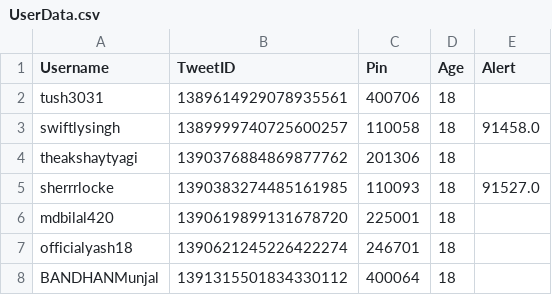
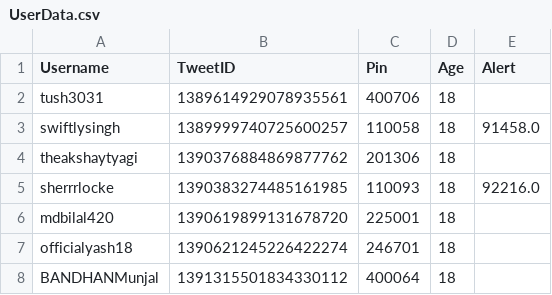
Before and after one commit to swiftlysingh/GetMySlot, a CSV file: UserData.csv, drawn as a sheet.

```diff
--- a/UserData.csv
+++ b/UserData.csv
@@ -4,3 +4,3 @@ swiftlysingh,1389999740725600257,110058,18,91458.0
 theakshaytyagi,1390376884869877762,201306,18,
-sherrrlocke,1390383274485161985,110093,18,91527.0
+sherrrlocke,1390383274485161985,110093,18,92216.0
 mdbilal420,1390619899131678720,225001,18,
```
Also changed, not shown: 1 other file.
